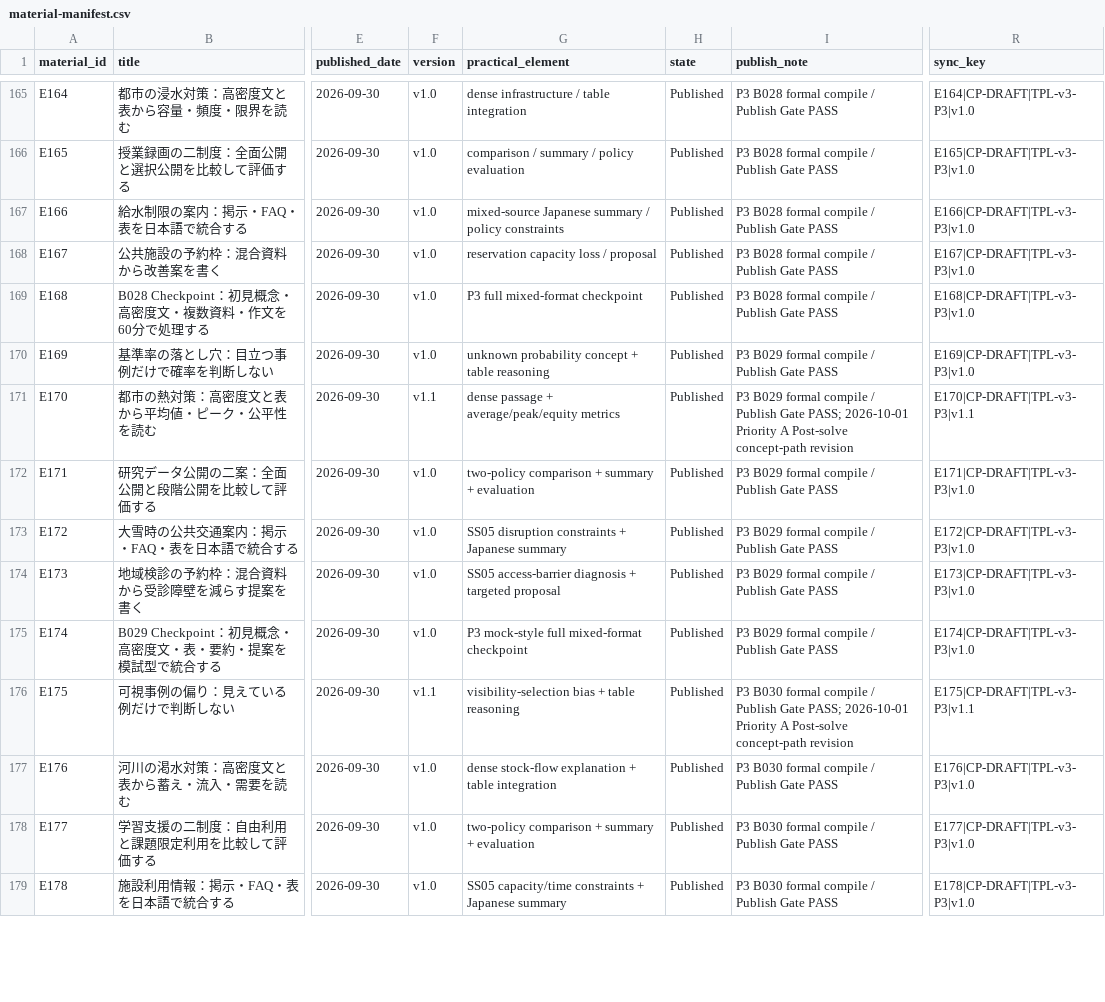
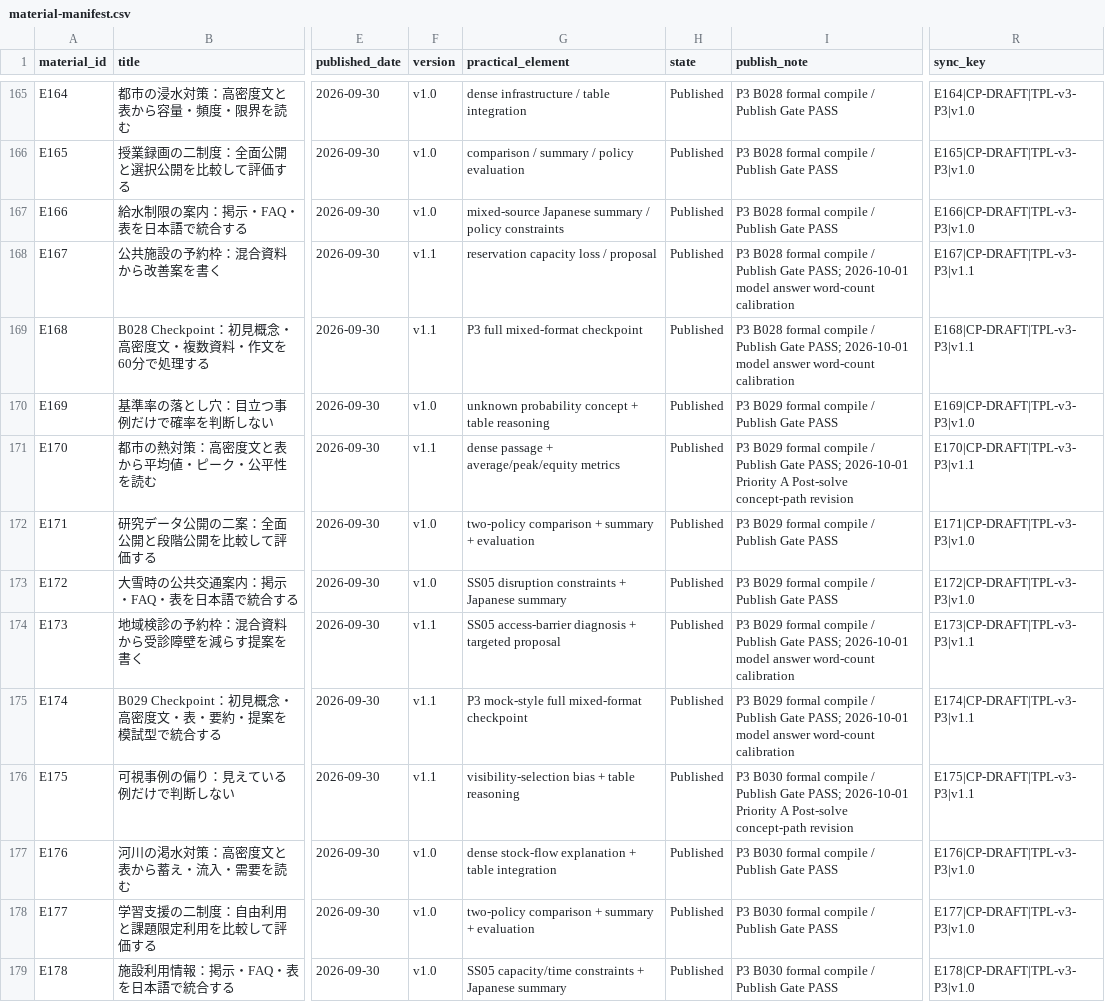
Before and after one commit to Haru2305/english-writing-curriculum, a CSV file: management/material-manifest.csv, drawn as a sheet; only a part is shown, gaps mark what is left out; the diff covers the shown part only; the diff names each change by its address in the sheet, - before the commit and + after, or states it on an @@ line.

Commit message:
Bump calibrated model-answer materials

```diff
--- a/management/material-manifest.csv
+++ b/management/material-manifest.csv
-F168:F169 (version): v1.0
+F168:F169 (version): v1.1
-I168:I169 (publish_note): …Publish Gate PASS
+I168:I169 (publish_note): …Publish Gate PASS; 2026-10-01 model answer word-count calibration
-R168 (sync_key): E167|CP-DRAFT|TPL-v3-P3|v1.0
+R168 (sync_key): E167|CP-DRAFT|TPL-v3-P3|v1.1
-R169 (sync_key): E168|CP-DRAFT|TPL-v3-P3|v1.0
+R169 (sync_key): E168|CP-DRAFT|TPL-v3-P3|v1.1
-F174:F175 (version): v1.0
+F174:F175 (version): v1.1
-I174:I175 (publish_note): …Publish Gate PASS
+I174:I175 (publish_note): …Publish Gate PASS; 2026-10-01 model answer word-count calibration
-R174 (sync_key): E173|CP-DRAFT|TPL-v3-P3|v1.0
+R174 (sync_key): E173|CP-DRAFT|TPL-v3-P3|v1.1
-R175 (sync_key): E174|CP-DRAFT|TPL-v3-P3|v1.0
+R175 (sync_key): E174|CP-DRAFT|TPL-v3-P3|v1.1
```
Also changed, not shown: 105 edited cells elsewhere in this file.
